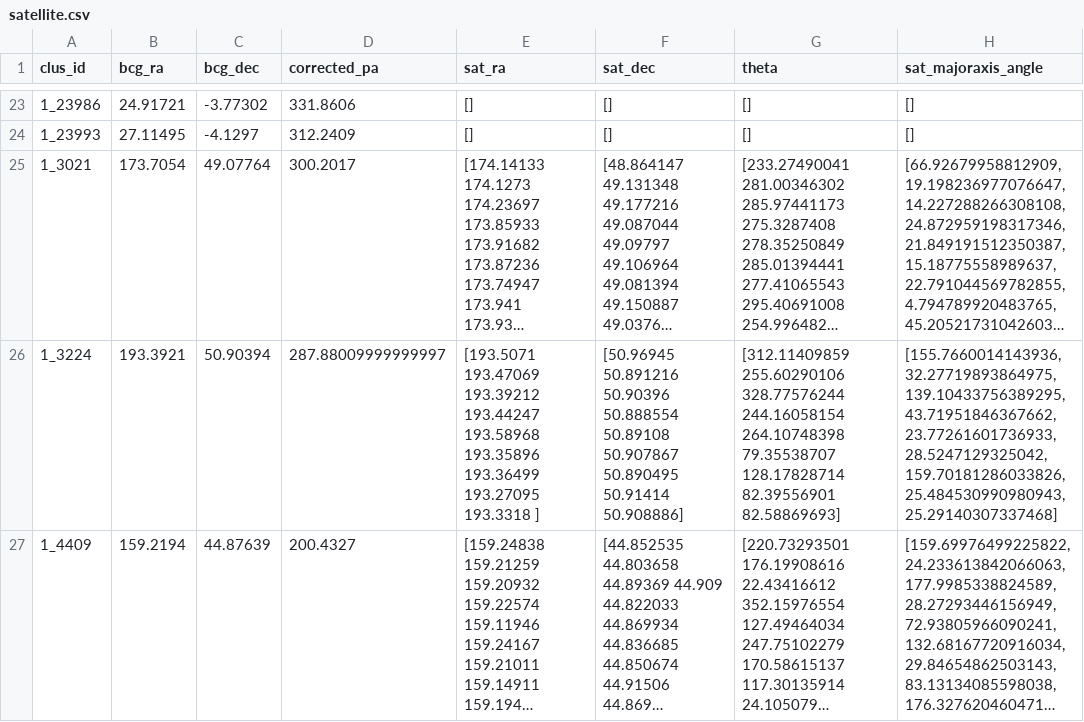
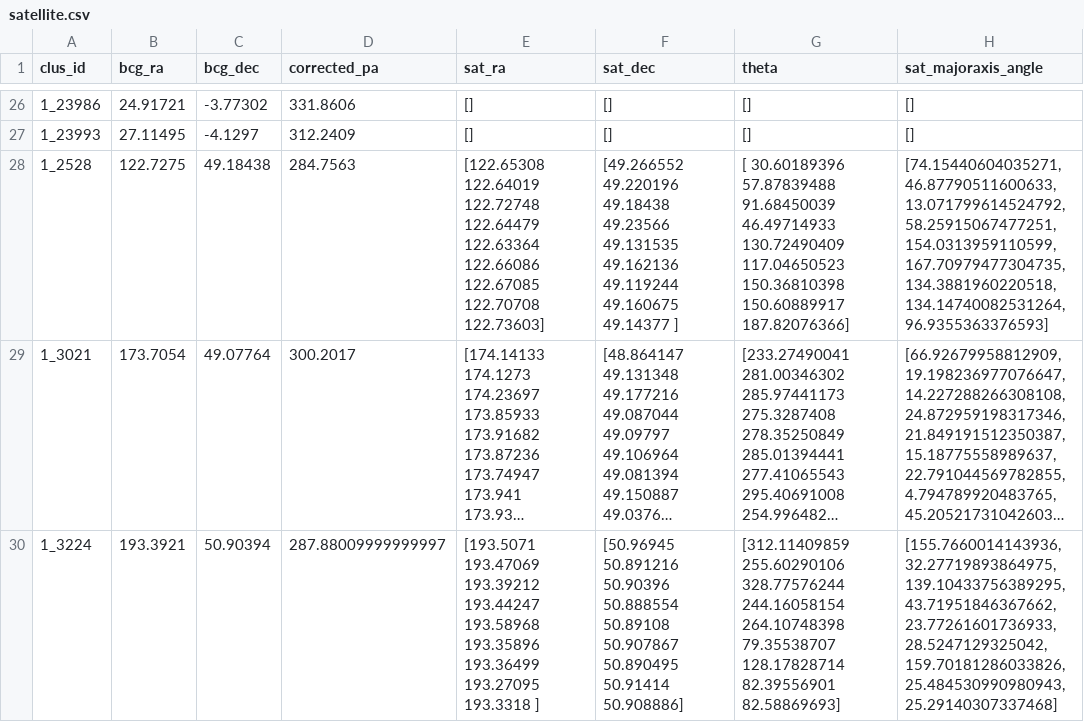
Before and after one commit to Charddh/PHYS450-Angular-Conformity, a CSV file: satellite.csv, drawn as a sheet; only a part is shown, gaps mark what is left out; the shorter side is filled out with more unchanged rows; long unchanged cells end in …; ↵ is a line break in a cell; the diff covers the shown part only; the diff names each change by its address in the sheet, - before the commit and + after, or states it on an @@ line.

```diff
--- a/satellite.csv
+++ b/satellite.csv
+row 28: 1_2528 | 122.7275 | 49.18438 | 284.7563 | [122.65308 122.64019 122.72748 122.64479 122.63364 122.66086 122.67085 ↵ 122.70708 122.73603] | [49.266552 49.220196 49.18438 49.23566 49.131535 49.162136 49.119244 ↵ 49.160675 49.14377 ] | [ 30.60189396 57.87839488 91.68450039 46.49714933 130.72490409 ↵ 117.04650523 150.36810398 150.60889917 187.82076366] | [74.15440604035271, 46.87790511600633, 13.071799614524792, 58.25915067477251, 154.0313959110599, 167.70979477304735, 134.3881960220518, 134.14740082531264, 96.9355363376593]
```
Also changed, not shown: 4 added rows elsewhere in this file, angles.csv, 3 other files.
